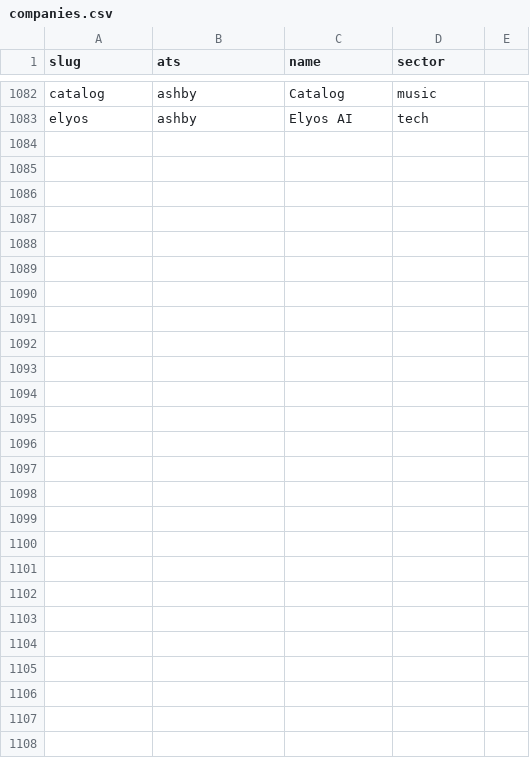
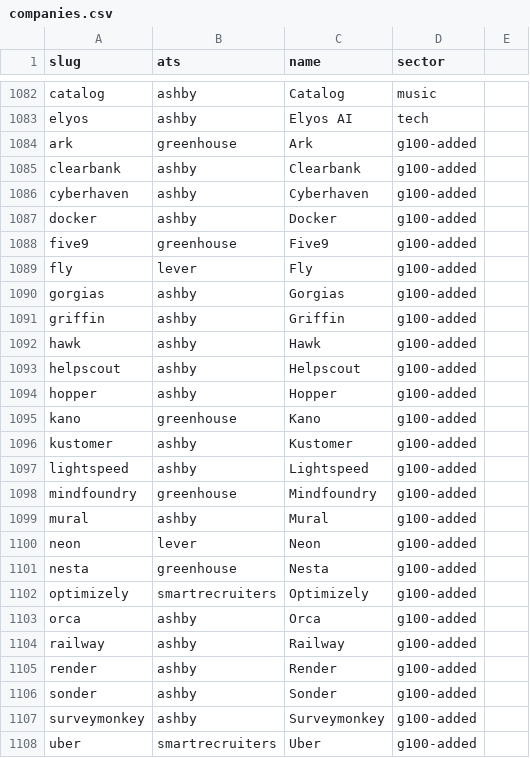
Before and after one commit to privacydied/job-application-skill, a CSV file: sites/ats-direct/companies.csv, drawn as a sheet; only a part is shown, gaps mark what is left out.

Commit message:
fix(csj,forms): idempotent TAL checkbox tick; CSJ spec DCS=No; bank generic-default/select-kind fixes; PM not a seniority word; +25 ATS slugs [REH][PA]

```diff
--- a/sites/ats-direct/companies.csv
+++ b/sites/ats-direct/companies.csv
@@ -1083 +1083,26 @@ catalog,ashby,Catalog,music
 elyos,ashby,Elyos AI,tech
+ark,greenhouse,Ark,g100-added
+clearbank,ashby,Clearbank,g100-added
+cyberhaven,ashby,Cyberhaven,g100-added
+docker,ashby,Docker,g100-added
+five9,greenhouse,Five9,g100-added
+fly,lever,Fly,g100-added
+gorgias,ashby,Gorgias,g100-added
+griffin,ashby,Griffin,g100-added
+hawk,ashby,Hawk,g100-added
+helpscout,ashby,Helpscout,g100-added
+hopper,ashby,Hopper,g100-added
+kano,greenhouse,Kano,g100-added
+kustomer,ashby,Kustomer,g100-added
+lightspeed,ashby,Lightspeed,g100-added
+mindfoundry,greenhouse,Mindfoundry,g100-added
+mural,ashby,Mural,g100-added
+neon,lever,Neon,g100-added
+nesta,greenhouse,Nesta,g100-added
+optimizely,smartrecruiters,Optimizely,g100-added
+orca,ashby,Orca,g100-added
+railway,ashby,Railway,g100-added
+render,ashby,Render,g100-added
+sonder,ashby,Sonder,g100-added
+surveymonkey,ashby,Surveymonkey,g100-added
+uber,smartrecruiters,Uber,g100-added
```
Also changed, not shown: 8 other files.
